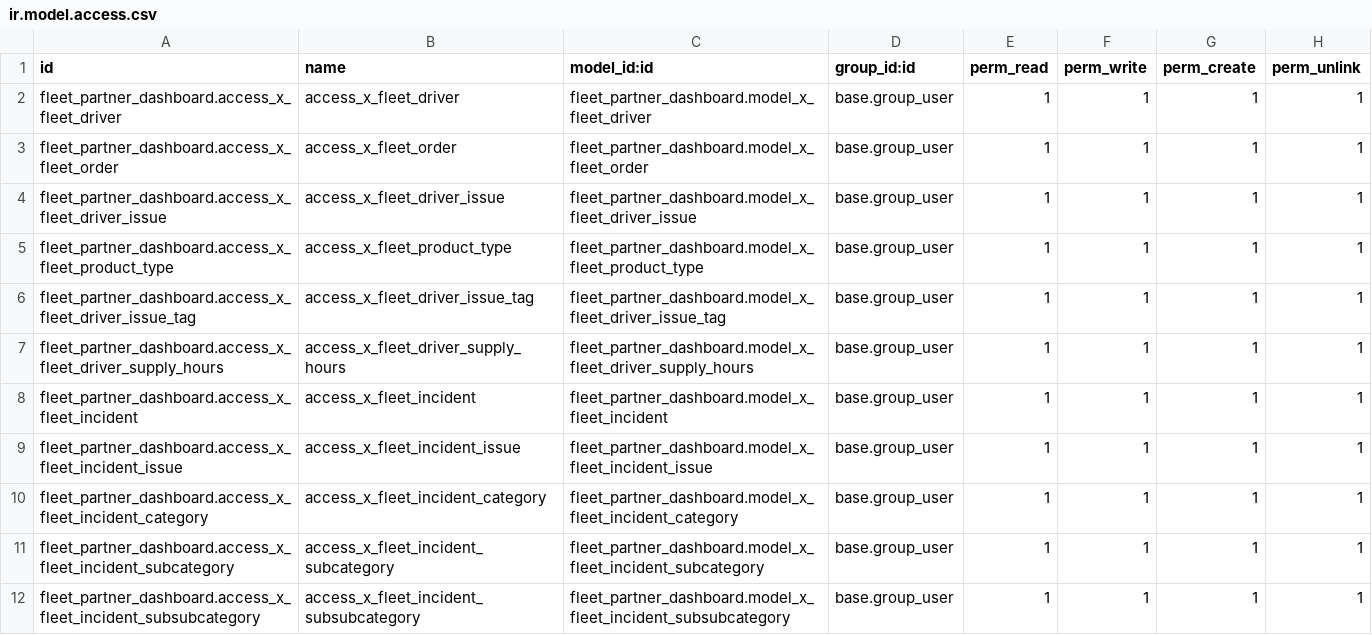
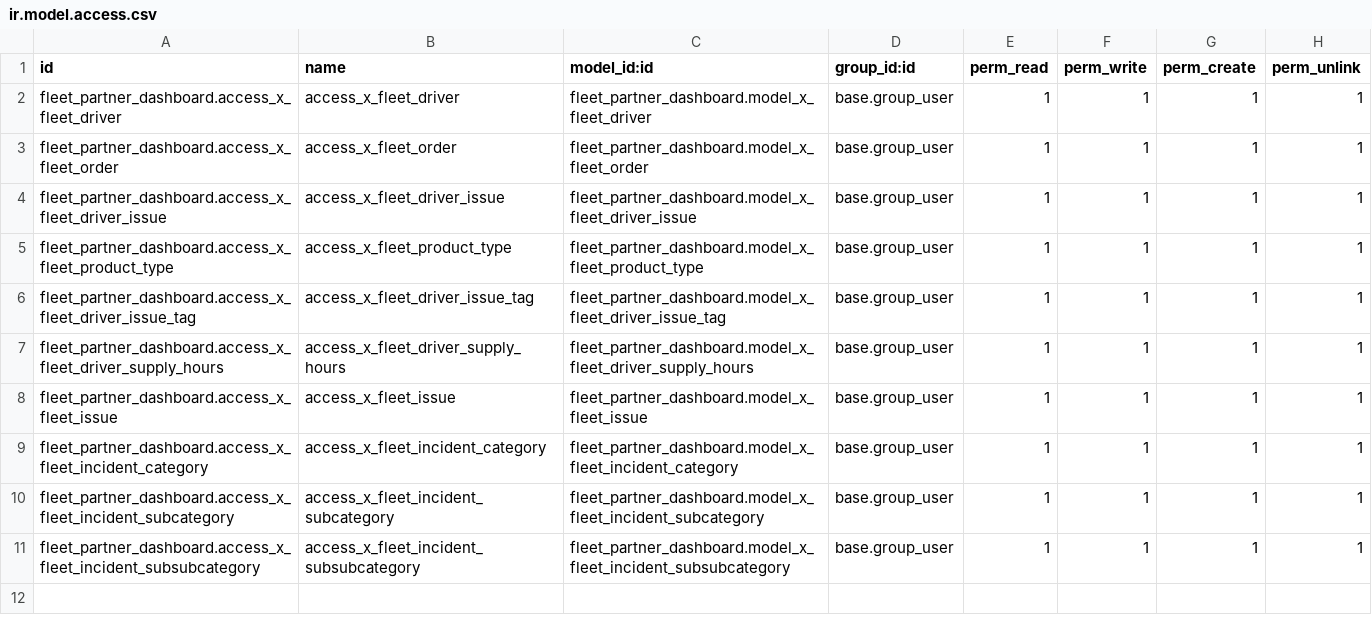
Before and after one commit to chifeinim/odoo, a CSV file: custom_addons/fleet_partner_dashboard/security/ir.model.access.csv, drawn as a sheet.

Commit message:
remove Incident model and merge everything into Issues model

```diff
--- a/custom_addons/fleet_partner_dashboard/security/ir.model.access.csv
+++ b/custom_addons/fleet_partner_dashboard/security/ir.model.access.csv
@@ -7,4 +7,3 @@ fleet_partner_dashboard.access_x_fleet_driver_issue_tag,access_x_fleet_driver_is
 fleet_partner_dashboard.access_x_fleet_driver_supply_hours,access_x_fleet_driver_supply_hours,fleet_partner_dashboard.model_x_fleet_driver_supply_hours,base.group_user,1,1,1,1
-fleet_partner_dashboard.access_x_fleet_incident,access_x_fleet_incident,fleet_partner_dashboard.model_x_fleet_incident,base.group_user,1,1,1,1
-fleet_partner_dashboard.access_x_fleet_incident_issue,access_x_fleet_incident_issue,fleet_partner_dashboard.model_x_fleet_incident_issue,base.group_user,1,1,1,1
+fleet_partner_dashboard.access_x_fleet_issue,access_x_fleet_issue,fleet_partner_dashboard.model_x_fleet_issue,base.group_user,1,1,1,1
 fleet_partner_dashboard.access_x_fleet_incident_category,access_x_fleet_incident_category,fleet_partner_dashboard.model_x_fleet_incident_category,base.group_user,1,1,1,1
```
Also changed, not shown: 8 other files.
